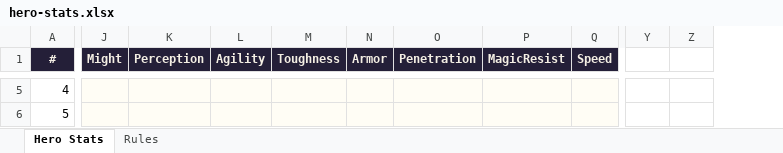
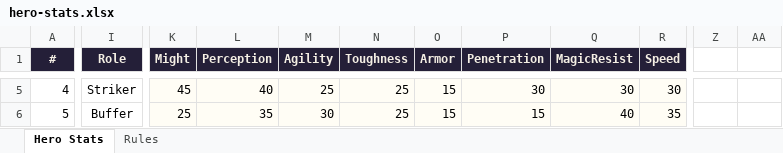
Before and after one commit to jonupchurch/LMNTLZ, an Excel workbook: resources/characters/hero-stats.xlsx, sheet Hero Stats, drawn as a sheet; only a part is shown, gaps mark what is left out; values as stored, in another font and other column widths than the file's, no borders; charts and pictures not drawn; removed rows and columns are numbered as before the commit, all else as after; the diff covers the shown part only; the diff names each change by its address in the sheet, - before the commit and + after, or states it on an @@ line.

Commit message:
Fill hero base stats by role; guard the generator against overwriting
All 27 heroes now carry values, a Role column is added (Striker 12, Tank
7, Ranged 5, Buffer 3), and reach is revised into a regular pattern: each
arcane type has one reach-1 and two reach-2, each martial type the
reverse. Every type still offers both, so no type is locked out of a row.

Also guards tools/build-hero-stats.py. It rebuilds from scratch, and with
values now in the sheet a stray run would have discarded all of them. It
refuses when stat cells are populated unless given --force.

```diff
--- a/resources/characters/hero-stats.xlsx (sheet Hero Stats)
+++ b/resources/characters/hero-stats.xlsx (sheet Hero Stats)
+column I (Role), rows 5-6: Striker | Buffer
-column Y, empty
-column Z, empty
+column Z, empty
+column AA, empty
-K5 (Might): (empty)
+K5 (Might): 45
-L5 (Perception): (empty)
+L5 (Perception): 40
-M5 (Agility): (empty)
+M5 (Agility): 25
-N5:N6 (Toughness): (empty)
+N5:N6 (Toughness): 25
-O5:O6 (Armor): (empty)
+O5:O6 (Armor): 15
-P5 (Penetration): (empty)
+P5 (Penetration): 30
-Q5 (MagicResist): (empty)
+Q5 (MagicResist): 30
-R5 (Speed): (empty)
+R5 (Speed): 30
-K6 (Might): (empty)
+K6 (Might): 25
-L6 (Perception): (empty)
+L6 (Perception): 35
-M6 (Agility): (empty)
+M6 (Agility): 30
-P6 (Penetration): (empty)
+P6 (Penetration): 15
-Q6 (MagicResist): (empty)
+Q6 (MagicResist): 40
-R6 (Speed): (empty)
+R6 (Speed): 35
```
Also changed, not shown: 343 edited cells and cell formats elsewhere in this sheet, charts or pictures, 1 other file.
